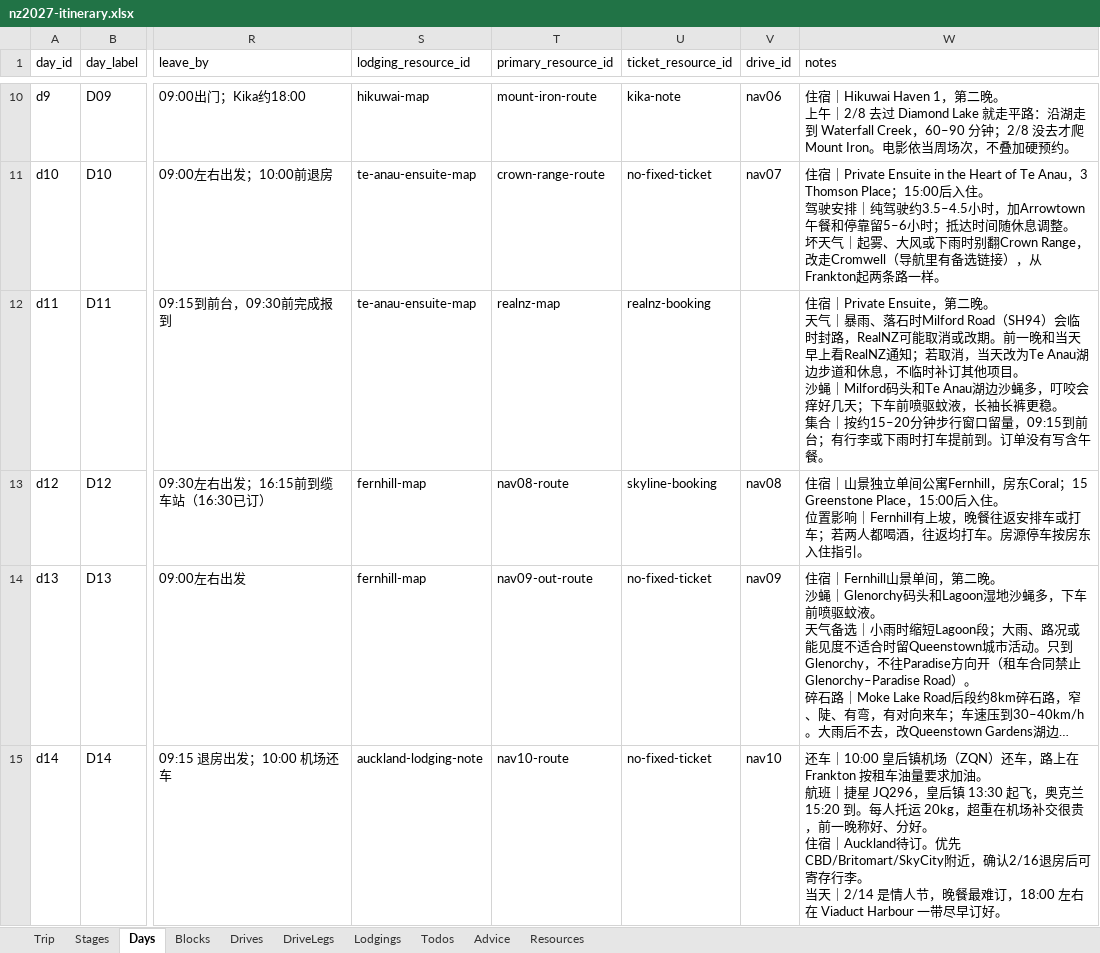
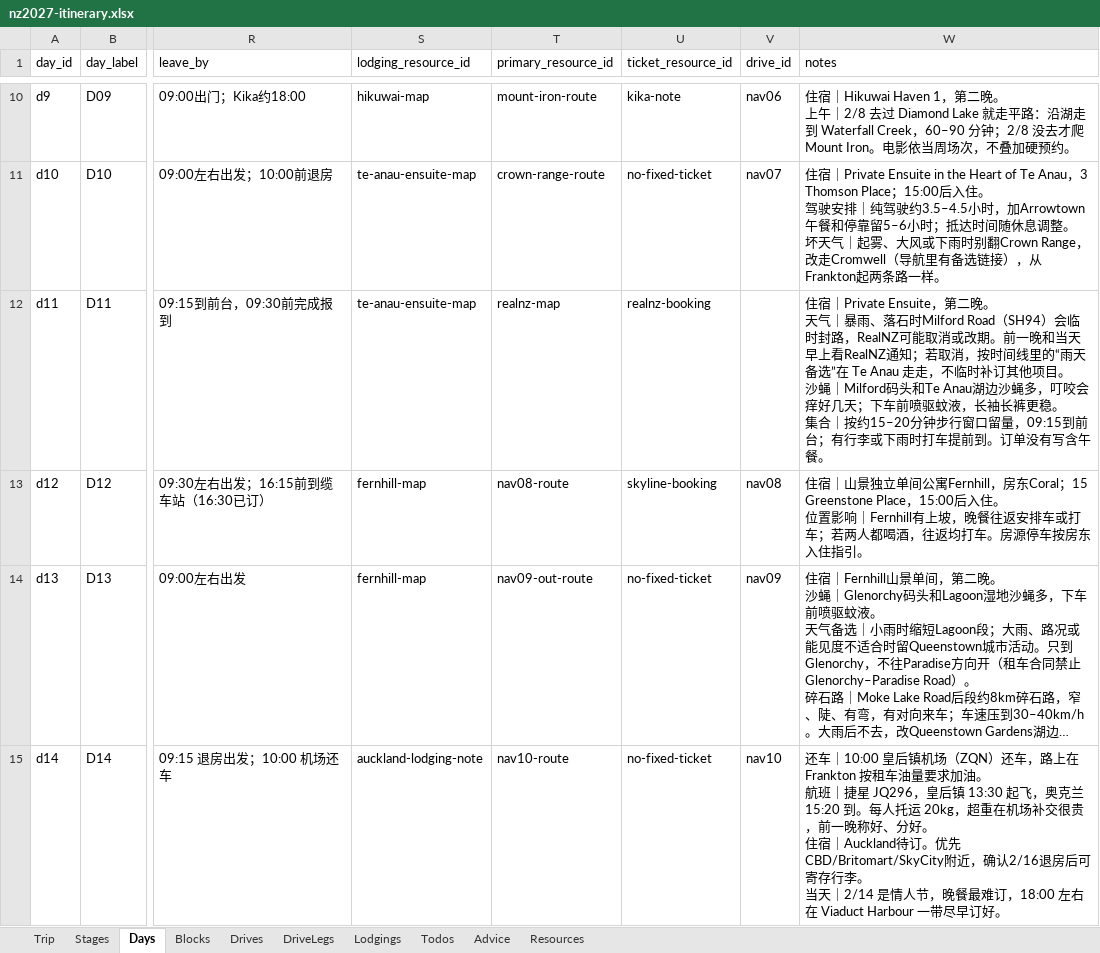
Before and after one commit to s413286943-cmyk/Aussie-Split, an Excel workbook: content/nz2027-itinerary.xlsx, sheet Days, drawn as a sheet; only a part is shown, gaps mark what is left out; long unchanged cells end in …; values as stored, in another font and other column widths than the file's, no borders; the diff names each change by its address in the sheet, - before the commit and + after, or states it on an @@ line.

```diff
--- a/content/nz2027-itinerary.xlsx (sheet Days)
+++ b/content/nz2027-itinerary.xlsx (sheet Days)
-W12 (notes): …若取消，当天改为Te Anau湖边步道和休息，不临时…
+W12 (notes): …若取消，按时间线里的“雨天备选”在 Te Anau 走走，不临时…
```
Also changed, not shown: sheet Blocks, sheet Resources, 4 other files.
